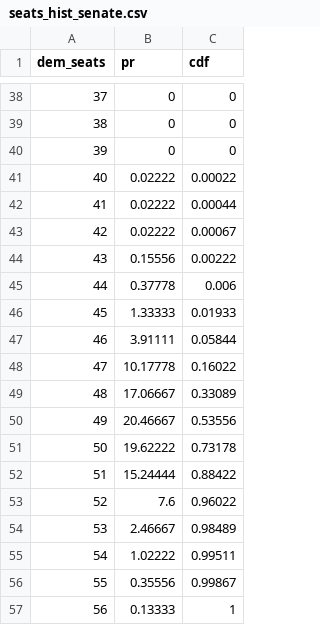
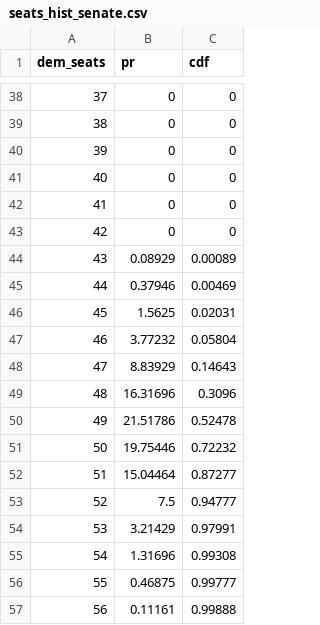
Before and after one commit to CoryMcCartan/midterms-22, a CSV file: docs/seats_hist_senate.csv, drawn as a sheet; only a part is shown, gaps mark what is left out; the diff covers the shown part only.

```diff
--- a/docs/seats_hist_senate.csv
+++ b/docs/seats_hist_senate.csv
@@ -40,18 +40,18 @@ dem_seats,pr,cdf
 39,0,0
-40,0.02222,0.00022
-41,0.02222,0.00044
-42,0.02222,0.00067
-43,0.15556,0.00222
-44,0.37778,0.006
-45,1.33333,0.01933
-46,3.91111,0.05844
-47,10.17778,0.16022
-48,17.06667,0.33089
-49,20.46667,0.53556
-50,19.62222,0.73178
-51,15.24444,0.88422
-52,7.6,0.96022
-53,2.46667,0.98489
-54,1.02222,0.99511
-55,0.35556,0.99867
-56,0.13333,1
+40,0,0
+41,0,0
+42,0,0
+43,0.08929,0.00089
+44,0.37946,0.00469
+45,1.5625,0.02031
+46,3.77232,0.05804
+47,8.83929,0.14643
+48,16.31696,0.3096
+49,21.51786,0.52478
+50,19.75446,0.72232
+51,15.04464,0.87277
+52,7.5,0.94777
+53,3.21429,0.97991
+54,1.31696,0.99308
+55,0.46875,0.99777
+56,0.11161,0.99888
```
Also changed, not shown: 3 edited cells elsewhere in this file, docs/house_districts.csv, docs/house_shifts.csv, 12 other files.
